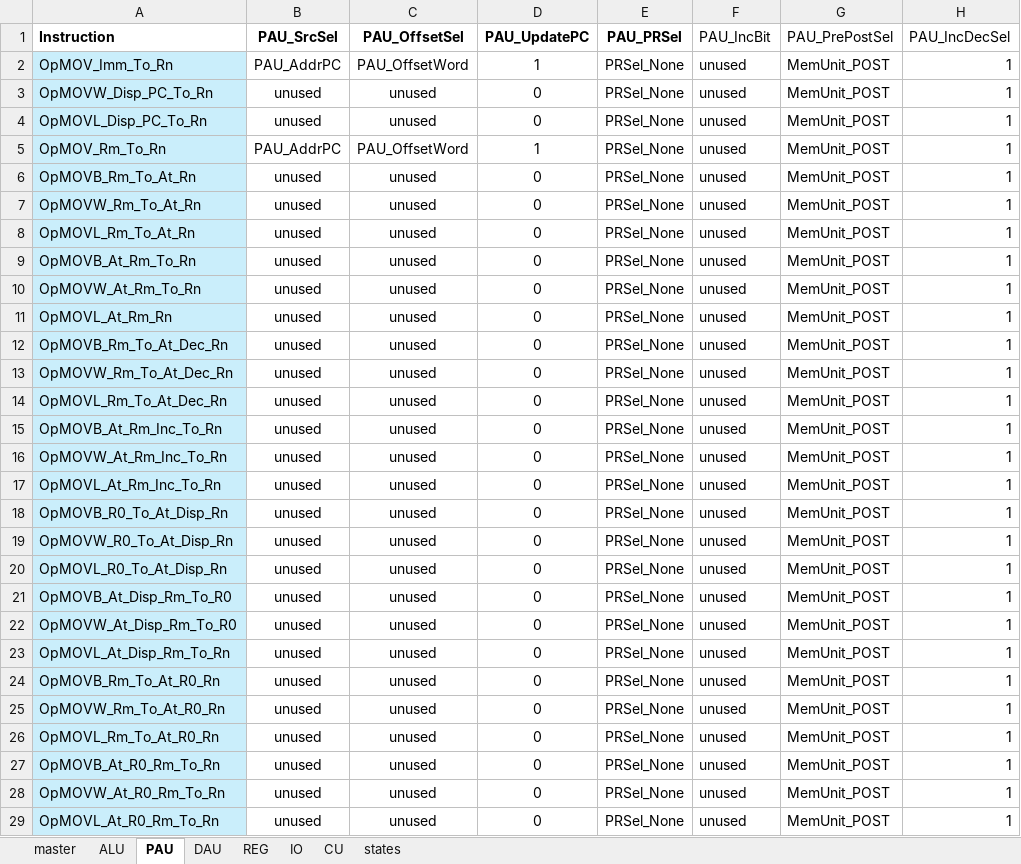
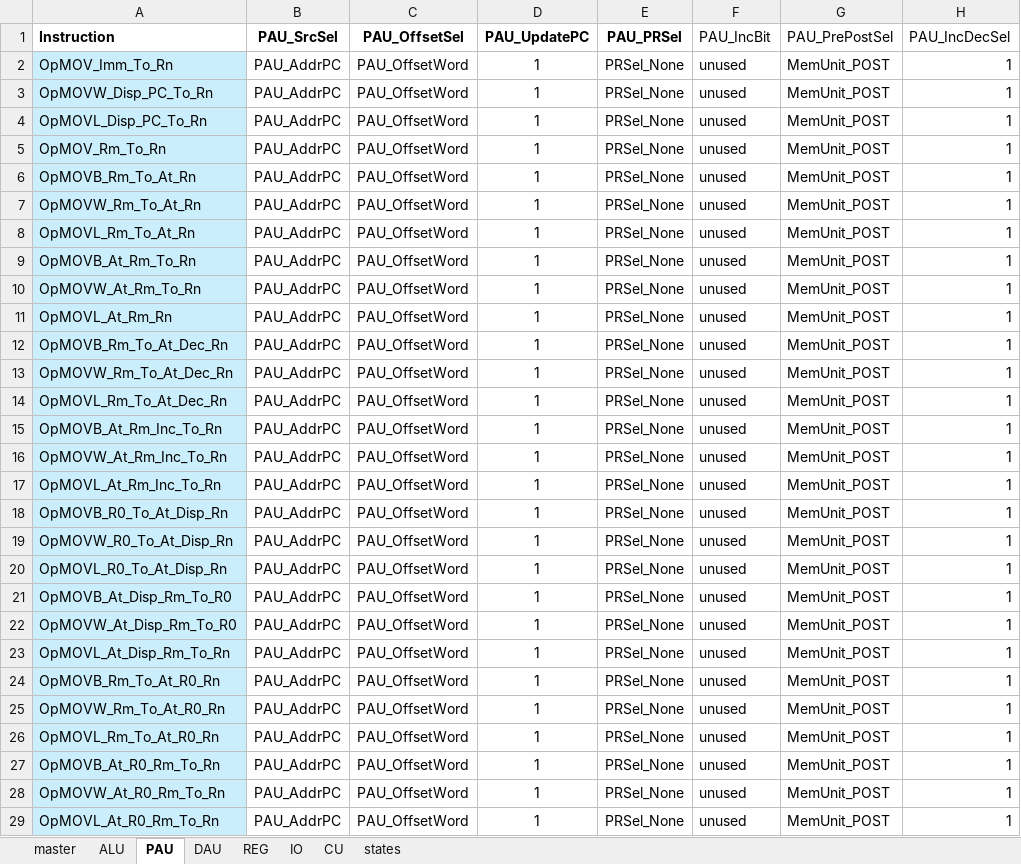
Before and after one commit to garrettknuf/EE188, an Excel workbook: HW2/autogen/CUSignals.xlsx, sheet PAU, drawn as a sheet; only a part is shown; values as stored, in another font and other column widths than the file's, no borders; table styles not drawn; the diff covers the shown part only; the diff names each change by its address in the sheet, - before the commit and + after, or states it on an @@ line.

```diff
--- a/HW2/autogen/CUSignals.xlsx (sheet PAU)
+++ b/HW2/autogen/CUSignals.xlsx (sheet PAU)
-B3:B4 (PAU_SrcSel): unused
+B3:B4 (PAU_SrcSel): PAU_AddrPC
-C3:C4 (PAU_OffsetSel): unused
+C3:C4 (PAU_OffsetSel): PAU_OffsetWord
-D3:D4 (PAU_UpdatePC): 0
+D3:D4 (PAU_UpdatePC): 1
-B6:B29 (PAU_SrcSel): unused
+B6:B29 (PAU_SrcSel): PAU_AddrPC
-C6:C29 (PAU_OffsetSel): unused
+C6:C29 (PAU_OffsetSel): PAU_OffsetWord
-D6:D29 (PAU_UpdatePC): 0
+D6:D29 (PAU_UpdatePC): 1
```
Also changed, not shown: 62 edited cells elsewhere in this sheet, sheet master, sheet states, sheet CU, 11 other files.
